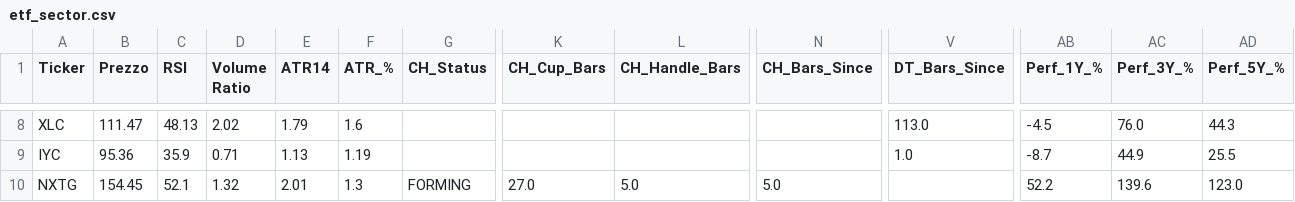
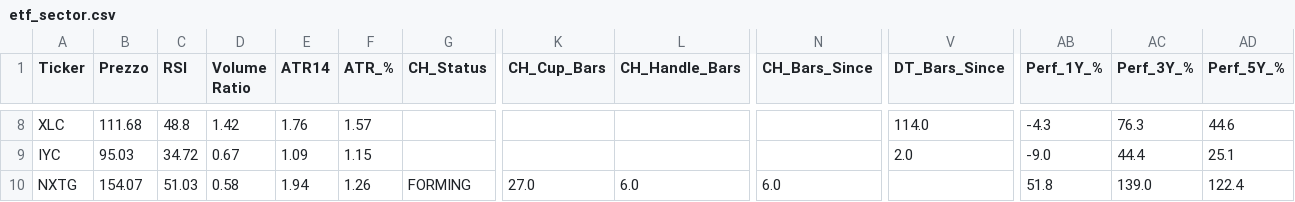
Before and after one commit to nikthetrip/Patterns-Screener, a CSV file: data/etf_sector.csv, drawn as a sheet; only a part is shown, gaps mark what is left out; the diff covers the shown part only; the diff names each change by its address in the sheet, - before the commit and + after, or states it on an @@ line.

```diff
--- a/data/etf_sector.csv
+++ b/data/etf_sector.csv
-B8 (Prezzo): 111.47
+B8 (Prezzo): 111.68
-C8 (RSI): 48.13
+C8 (RSI): 48.8
-D8 (Volume Ratio): 2.02
+D8 (Volume Ratio): 1.42
-E8 (ATR14): 1.79
+E8 (ATR14): 1.76
-F8 (ATR_%): 1.6
+F8 (ATR_%): 1.57
-V8 (DT_Bars_Since): 113.0
+V8 (DT_Bars_Since): 114.0
-AB8 (Perf_1Y_%): -4.5
+AB8 (Perf_1Y_%): -4.3
-AC8 (Perf_3Y_%): 76.0
+AC8 (Perf_3Y_%): 76.3
-AD8 (Perf_5Y_%): 44.3
+AD8 (Perf_5Y_%): 44.6
-B9 (Prezzo): 95.36
+B9 (Prezzo): 95.03
-C9 (RSI): 35.9
+C9 (RSI): 34.72
-D9 (Volume Ratio): 0.71
+D9 (Volume Ratio): 0.67
-E9 (ATR14): 1.13
+E9 (ATR14): 1.09
-F9 (ATR_%): 1.19
+F9 (ATR_%): 1.15
-V9 (DT_Bars_Since): 1.0
+V9 (DT_Bars_Since): 2.0
-AB9 (Perf_1Y_%): -8.7
+AB9 (Perf_1Y_%): -9.0
-AC9 (Perf_3Y_%): 44.9
+AC9 (Perf_3Y_%): 44.4
-AD9 (Perf_5Y_%): 25.5
+AD9 (Perf_5Y_%): 25.1
-B10 (Prezzo): 154.45
+B10 (Prezzo): 154.07
-C10 (RSI): 52.1
+C10 (RSI): 51.03
-D10 (Volume Ratio): 1.32
+D10 (Volume Ratio): 0.58
-E10 (ATR14): 2.01
+E10 (ATR14): 1.94
-F10 (ATR_%): 1.3
+F10 (ATR_%): 1.26
-L10 (CH_Handle_Bars): 5.0
+L10 (CH_Handle_Bars): 6.0
-N10 (CH_Bars_Since): 5.0
+N10 (CH_Bars_Since): 6.0
-AB10 (Perf_1Y_%): 52.2
+AB10 (Perf_1Y_%): 51.8
-AC10 (Perf_3Y_%): 139.6
+AC10 (Perf_3Y_%): 139.0
-AD10 (Perf_5Y_%): 123.0
+AD10 (Perf_5Y_%): 122.4
```
Also changed, not shown: 140 edited cells elsewhere in this file, data/etf_info.csv, data/fundamentals_stocks.csv, 4 other files.
